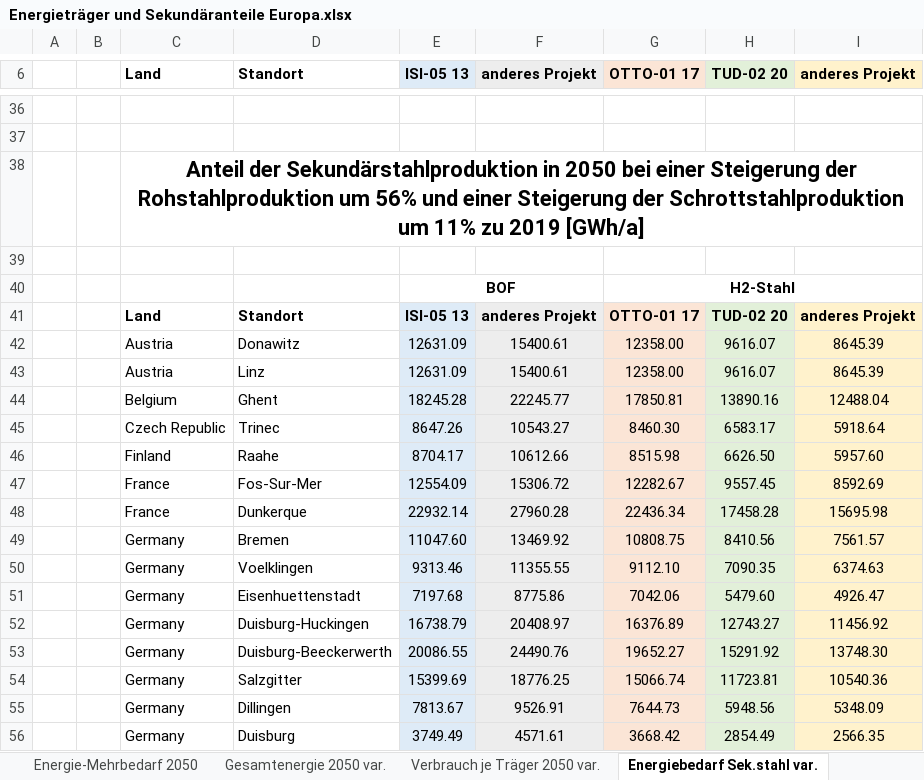
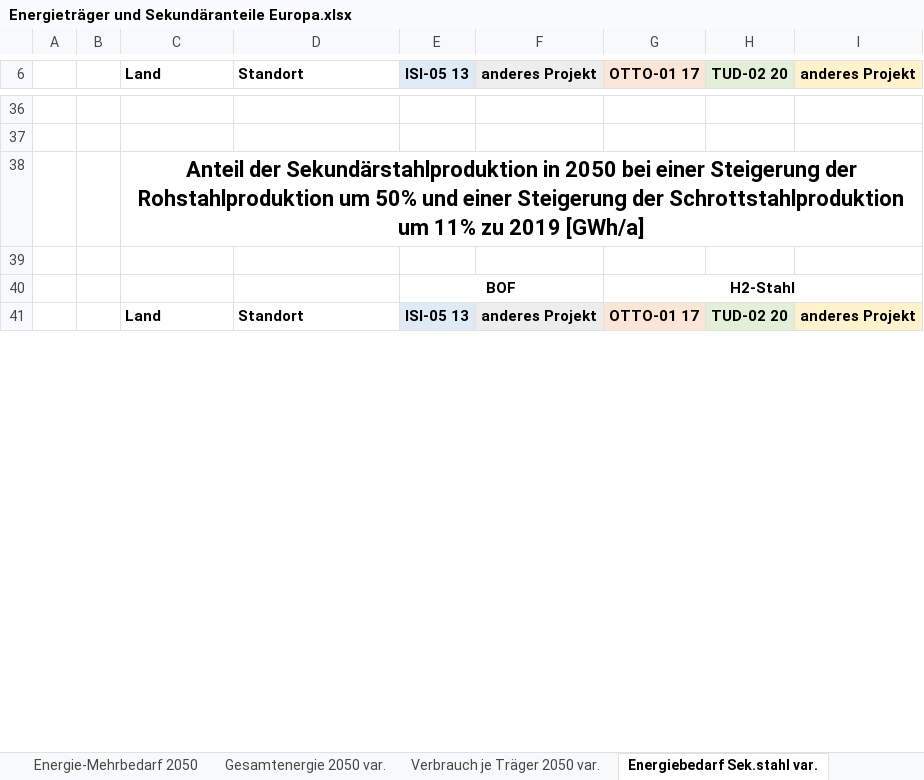
Before and after one commit to agrobe-ffe/test2, an Excel workbook: Energieträger und Sekundäranteile Europa.xlsx, sheet Energiebedarf Sek.stahl var., drawn as a sheet; only a part is shown, gaps mark what is left out; values as stored, in another font and other column widths than the file's, no borders; removed rows and columns are numbered as before the commit, all else as after; the diff covers the shown part only; the diff names each change by its address in the sheet, - before the commit and + after, or states it on an @@ line.

Commit message:
Anpassung Zunahme Rohstahlprod

```diff
--- a/Energieträger und Sekundäranteile Europa.xlsx (sheet Energiebedarf Sek.stahl var.)
+++ b/Energieträger und Sekundäranteile Europa.xlsx (sheet Energiebedarf Sek.stahl var.)
-C38 (Land): …Rohstahlproduktion um 56% und einer…
+C38 (Land): …Rohstahlproduktion um 50% und einer…
-row 42:  |  | Austria | Donawitz | 12631.09 | 15400.61 | 12358.00 | 9616.07 | 8645.39
-row 43:  |  | Austria | Linz | 12631.09 | 15400.61 | 12358.00 | 9616.07 | 8645.39
-row 44:  |  | Belgium | Ghent | 18245.28 | 22245.77 | 17850.81 | 13890.16 | 12488.04
-row 45:  |  | Czech Republic | Trinec | 8647.26 | 10543.27 | 8460.30 | 6583.17 | 5918.64
-row 46:  |  | Finland | Raahe | 8704.17 | 10612.66 | 8515.98 | 6626.50 | 5957.60
-row 47:  |  | France | Fos-Sur-Mer | 12554.09 | 15306.72 | 12282.67 | 9557.45 | 8592.69
-row 48:  |  | France | Dunkerque | 22932.14 | 27960.28 | 22436.34 | 17458.28 | 15695.98
-row 49:  |  | Germany | Bremen | 11047.60 | 13469.92 | 10808.75 | 8410.56 | 7561.57
-row 50:  |  | Germany | Voelklingen | 9313.46 | 11355.55 | 9112.10 | 7090.35 | 6374.63
-row 51:  |  | Germany | Eisenhuettenstadt | 7197.68 | 8775.86 | 7042.06 | 5479.60 | 4926.47
-row 52:  |  | Germany | Duisburg-Huckingen | 16738.79 | 20408.97 | 16376.89 | 12743.27 | 11456.92
-row 53:  |  | Germany | Duisburg-Beeckerwerth | 20086.55 | 24490.76 | 19652.27 | 15291.92 | 13748.30
-row 54:  |  | Germany | Salzgitter | 15399.69 | 18776.25 | 15066.74 | 11723.81 | 10540.36
-row 55:  |  | Germany | Dillingen | 7813.67 | 9526.91 | 7644.73 | 5948.56 | 5348.09
-row 56:  |  | Germany | Duisburg | 3749.49 | 4571.61 | 3668.42 | 2854.49 | 2566.35
```
Also changed, not shown: 87 added rows, 72 removed rows and 2 edited cells elsewhere in this sheet, sheet Energie-Mehrbedarf 2050 var., sheet Verbrauch je Träger 2050 var., sheet Gesamtenergie 2050 var., sheet Sekundäranteil.
